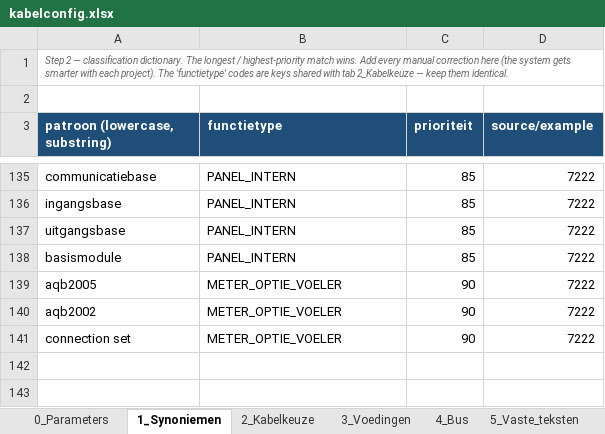
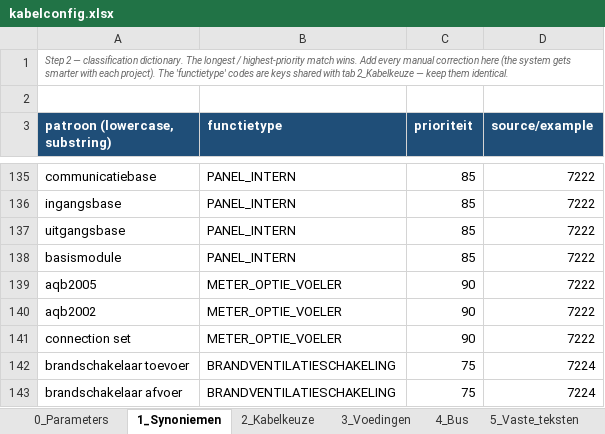
Before and after one commit to 01lauraa/io2cablev5, an Excel workbook: config/kabelconfig.xlsx, sheet 1_Synoniemen, drawn as a sheet; only a part is shown, gaps mark what is left out; values as stored, in another font and other column widths than the file's, no borders; the diff names each change by its address in the sheet, - before the commit and + after, or states it on an @@ line.

Commit message:
made BRANDVENTILATIESCHAKEL afvoer and toevoer merge in output

```diff
--- a/config/kabelconfig.xlsx (sheet 1_Synoniemen)
+++ b/config/kabelconfig.xlsx (sheet 1_Synoniemen)
+row 142: brandschakelaar toevoer | BRANDVENTILATIESCHAKELING | 75 | 7224
+row 143: brandschakelaar afvoer | BRANDVENTILATIESCHAKELING | 75 | 7224
```
Also changed, not shown: sheet 2_Kabelkeuze, out/cable_list_RK071.xlsx, out/normalized_review.xlsx, 3 other files.
